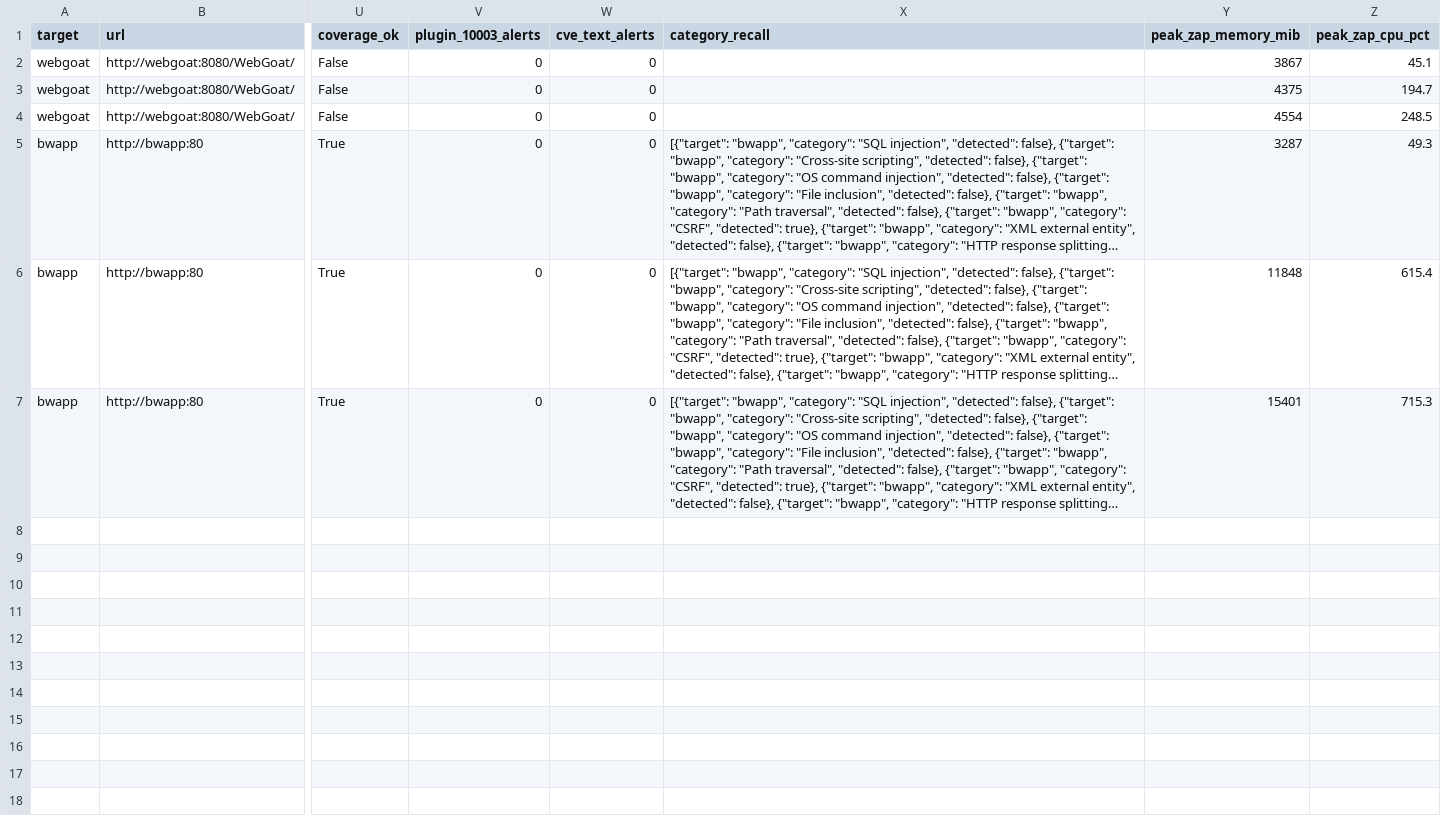
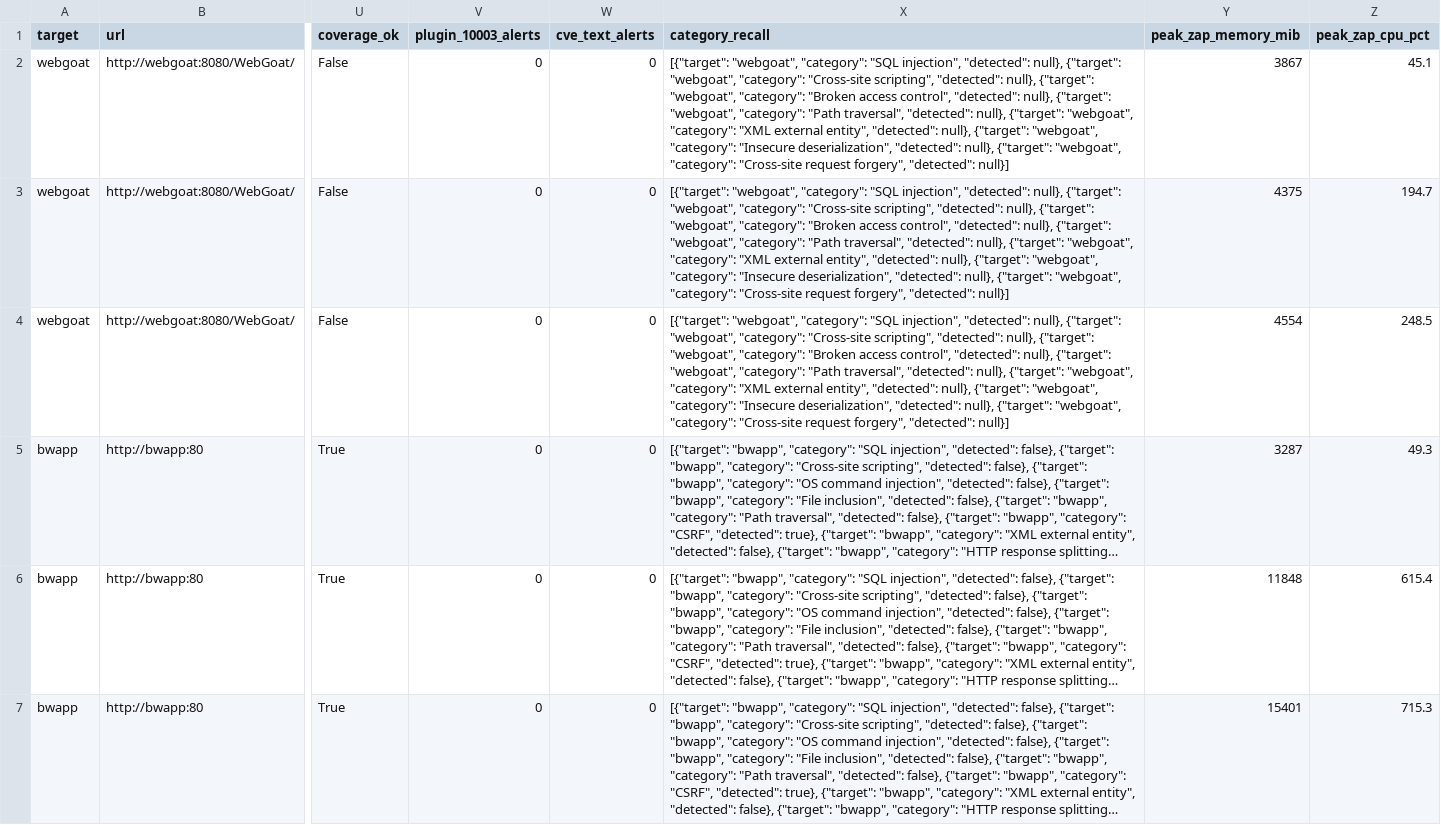
Before and after one commit to manojsomashekar8/Web-Application-Security-and-Risk-Assessment, a CSV file: results/validation/summary.csv, drawn as a sheet; only a part is shown, gaps mark what is left out; long unchanged cells end in …; the diff names each change by its address in the sheet, - before the commit and + after, or states it on an @@ line.

Commit message:
Store a Coverage-too-low row for every WebGoat category

```diff
--- a/results/validation/summary.csv
+++ b/results/validation/summary.csv
-X2:X4 (category_recall): (empty)
+X2:X4 (category_recall): [{"target": "webgoat", "category": "SQL injection", "detected": null}, {"target": "webgoat", "category": "Cross-site scripting", "detected": null}, {"target": "webgoat", "category": "Broken access control", "detected": null}, {"target": "webgoat", "category": "Path traversal", "detected": null}, {"target": "webgoat", "category": "XML external entity", "detected": null}, {"target": "webgoat", "category": "Insecure deserialization", "detected": null}, {"target": "webgoat", "category": "Cross-site request forgery", "detected": null}]
```
Also changed, not shown: 2 other files.
